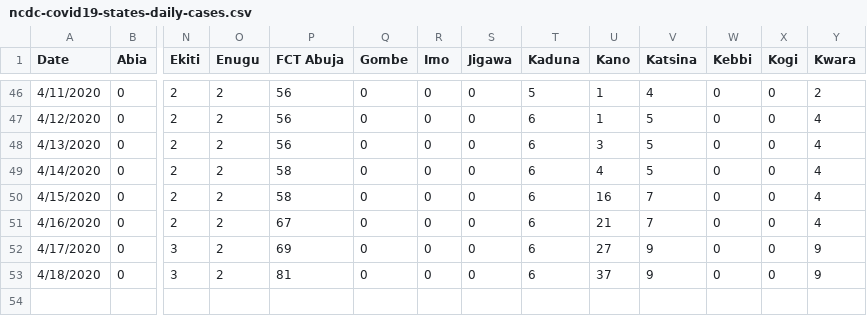
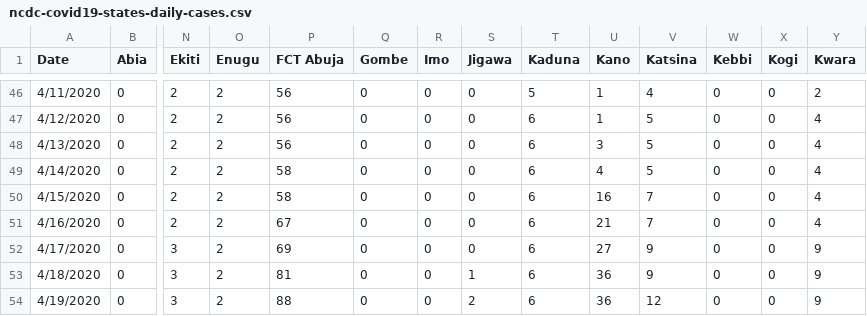
Before and after one commit to Kamparia/nigeria-covid19-data, a CSV file: data/csv/ncdc-covid19-states-daily-cases.csv, drawn as a sheet; only a part is shown, gaps mark what is left out; rows hold the shown columns only; the diff names each change by its address in the sheet, - before the commit and + after, or states it on an @@ line.

Commit message:
Latest data update (19/04/20)

```diff
--- a/data/csv/ncdc-covid19-states-daily-cases.csv
+++ b/data/csv/ncdc-covid19-states-daily-cases.csv
-S53 (Jigawa): 0
+S53 (Jigawa): 1
-U53 (Kano): 37
+U53 (Kano): 36
+row 54: 4/19/2020 | 0 | 3 | 2 | 88 | 0 | 0 | 2 | 6 | 36 | 12 | 0 | 0 | 9
```
Also changed, not shown: data/csv/ncdc-covid19-dailyupdates.csv, data/csv/ncdc-covid19-states-daily-deaths.csv, 7 other files.
